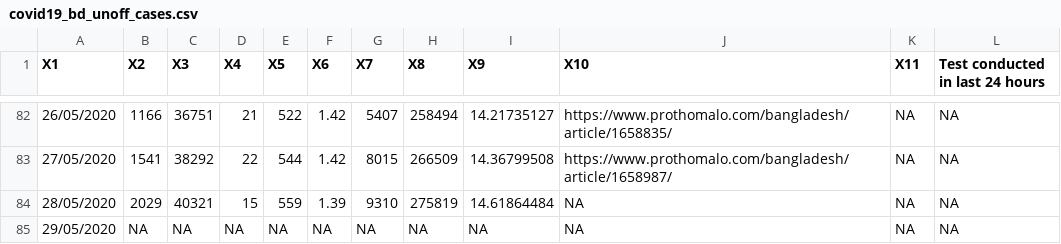
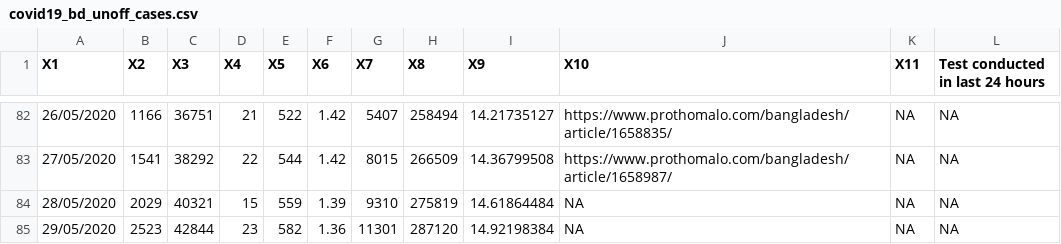
Before and after one commit to raheems/covid19, a CSV file: covid19_bd_unoff_cases.csv, drawn as a sheet; only a part is shown, gaps mark what is left out; the diff names each change by its address in the sheet, - before the commit and + after, or states it on an @@ line.

```diff
--- a/covid19_bd_unoff_cases.csv
+++ b/covid19_bd_unoff_cases.csv
-B85 (X2): NA
+B85 (X2): 2523
-C85 (X3): NA
+C85 (X3): 42844
-D85 (X4): NA
+D85 (X4): 23
-E85 (X5): NA
+E85 (X5): 582
-F85 (X6): NA
+F85 (X6): 1.36
-G85 (X7): NA
+G85 (X7): 11301
-H85 (X8): NA
+H85 (X8): 287120
-I85 (X9): NA
+I85 (X9): 14.92198384
```
Also changed, not shown: covid19_bd_unoff_deaths.csv, jhu_confirmed_global.csv, 53 other files.
